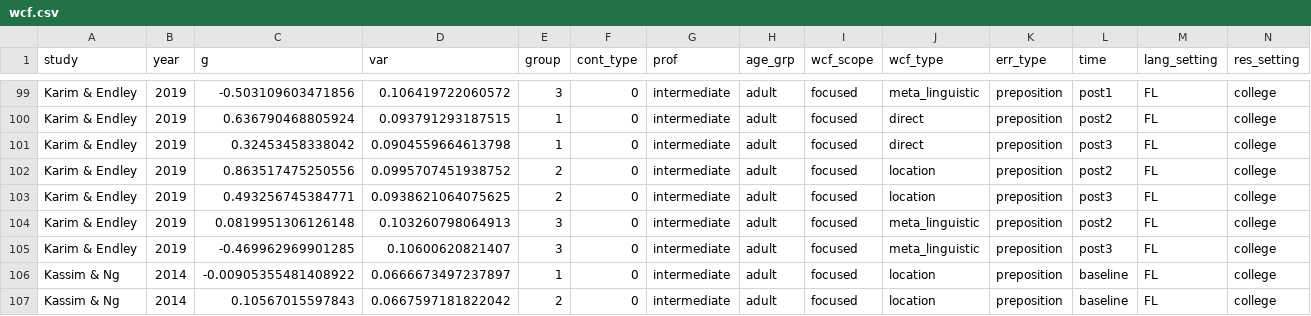
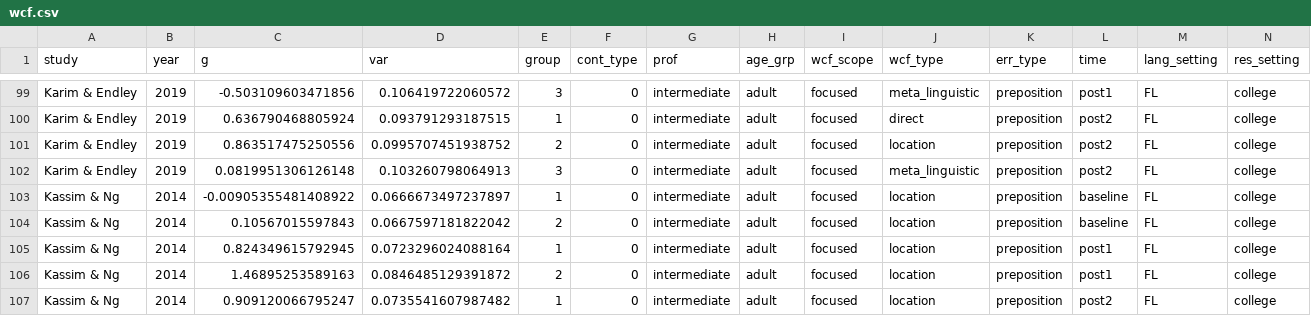
Before and after one commit to hkil/m, a CSV file: wcf.csv, drawn as a sheet; only a part is shown, gaps mark what is left out; the shorter side is filled out with more unchanged rows; rows hold the shown columns only; the diff names each change by its address in the sheet, - before the commit and + after, or states it on an @@ line.

Commit message:
Add files via upload

```diff
--- a/wcf.csv
+++ b/wcf.csv
-row 101: Karim & Endley | 2019 | 0.32453458338042 | 0.0904559664613798 | 1 | 0 | intermediate | adult | focused | direct | preposition | post3 | FL | college
-row 103: Karim & Endley | 2019 | 0.493256745384771 | 0.0938621064075625 | 2 | 0 | intermediate | adult | focused | location | preposition | post3 | FL | college
-row 105: Karim & Endley | 2019 | -0.469962969901285 | 0.10600620821407 | 3 | 0 | intermediate | adult | focused | meta_linguistic | preposition | post3 | FL | college
```
